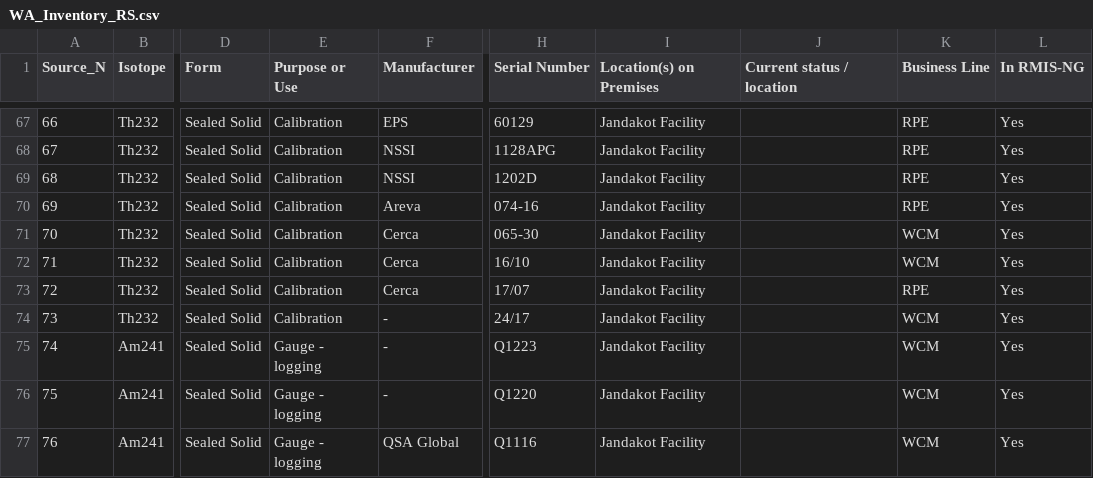
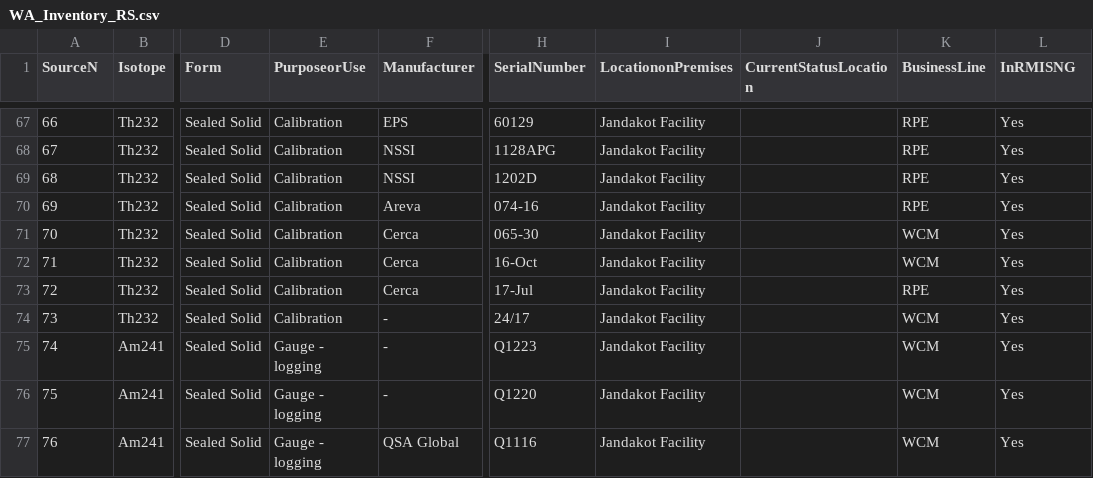
Before and after one commit to lcardsvr/Inventory-Matching-Project, a CSV file: Resources/WA_Inventory_RS.csv, drawn as a sheet; only a part is shown, gaps mark what is left out; the diff names each change by its address in the sheet, - before the commit and + after, or states it on an @@ line.

```diff
--- a/Resources/WA_Inventory_RS.csv
+++ b/Resources/WA_Inventory_RS.csv
-A1: Source_N
+A1: SourceN
-E1: Purpose or Use
+E1: PurposeorUse
-H1: Serial Number
+H1: SerialNumber
-I1: Location(s) on Premises
+I1: LocationonPremises
-J1: Current status / location
+J1: CurrentStatusLocation
-K1: Business Line
+K1: BusinessLine
-L1: In RMIS-NG
+L1: InRMISNG
-H72 (SerialNumber): 16/10
+H72 (SerialNumber): 16-Oct
-H73 (SerialNumber): 17/07
+H73 (SerialNumber): 17-Jul
```
Also changed, not shown: Resources/QLD_IRA.csv, Resources/QLD_Reg_AR.csv, 14 other files.
